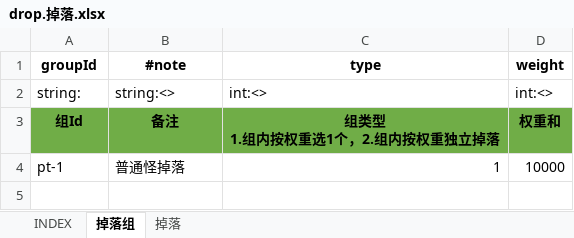
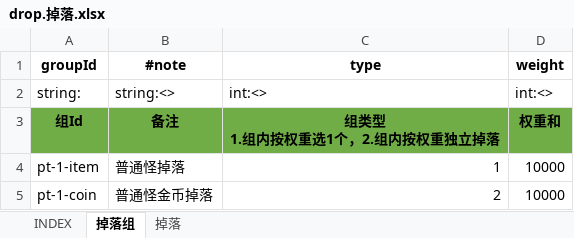
Before and after one commit to hataksumo/ExcelToLua, an Excel workbook: Excel/IOT/drop.掉落.xlsx, sheet 掉落组, drawn as a sheet; values as stored, in another font and other column widths than the file's, no borders; the diff names each change by its address in the sheet, - before the commit and + after, or states it on an @@ line.

```diff
--- a/Excel/IOT/drop.掉落.xlsx (sheet 掉落组)
+++ b/Excel/IOT/drop.掉落.xlsx (sheet 掉落组)
-A4 (groupId): pt-1
+A4 (groupId): pt-1-item
+row 5: pt-1-coin | 普通怪金币掉落 | 2 | 10000
```
Also changed, not shown: sheet 掉落, Excel/IOT/INDEX/INDEX.xlsx, Excel/IOT/item.道具.xlsx, 36 other files.
